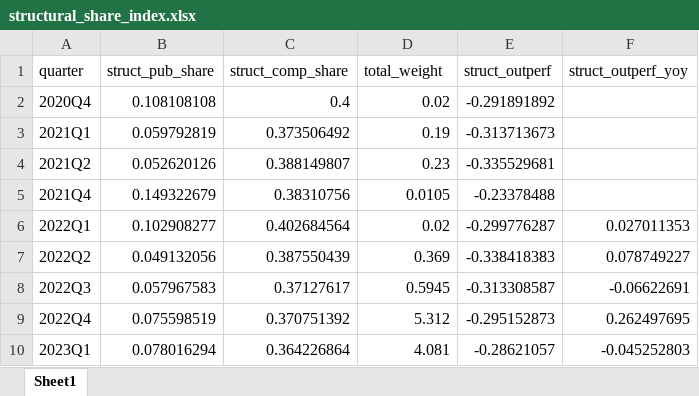
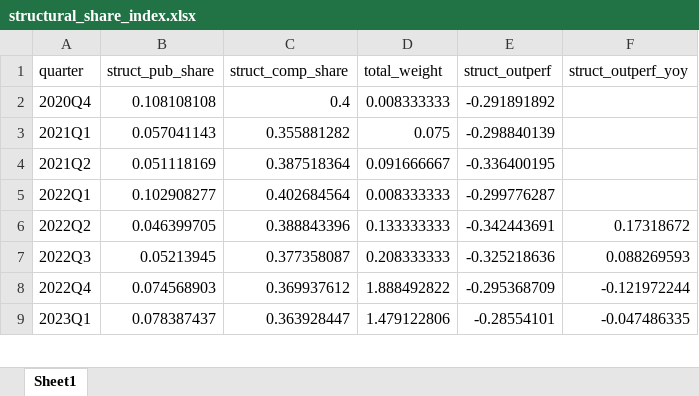
Before and after one commit to carlosmartinsgomes/rss-feeds, an Excel workbook: structural_share_index.xlsx, sheet Sheet1, drawn as a sheet; only a part is shown; values as stored, in another font and other column widths than the file's, no borders; removed rows and columns are numbered as before the commit, all else as after; the diff covers the shown part only; the diff names each change by its address in the sheet, - before the commit and + after, or states it on an @@ line.

Commit message:
Add files via upload

```diff
--- a/structural_share_index.xlsx (sheet Sheet1)
+++ b/structural_share_index.xlsx (sheet Sheet1)
-D2 (total_weight): 0.02
+D2 (total_weight): 0.008333333
-B3 (struct_pub_share): 0.059792819
+B3 (struct_pub_share): 0.057041143
-C3 (struct_comp_share): 0.373506492
+C3 (struct_comp_share): 0.355881282
-D3 (total_weight): 0.19
+D3 (total_weight): 0.075
-E3 (struct_outperf): -0.313713673
+E3 (struct_outperf): -0.298840139
-B4 (struct_pub_share): 0.052620126
+B4 (struct_pub_share): 0.051118169
-C4 (struct_comp_share): 0.388149807
+C4 (struct_comp_share): 0.387518364
-D4 (total_weight): 0.23
+D4 (total_weight): 0.091666667
-E4 (struct_outperf): -0.335529681
+E4 (struct_outperf): -0.336400195
-row 5: 2021Q4 | 0.149322679 | 0.38310756 | 0.0105 | -0.23378488
-D5 (total_weight): 0.02
+D5 (total_weight): 0.008333333
-F5 (struct_outperf_yoy): 0.027011353
+F5 (struct_outperf_yoy): (empty)
-B6 (struct_pub_share): 0.049132056
+B6 (struct_pub_share): 0.046399705
-C6 (struct_comp_share): 0.387550439
+C6 (struct_comp_share): 0.388843396
-D6 (total_weight): 0.369
+D6 (total_weight): 0.133333333
-E6 (struct_outperf): -0.338418383
+E6 (struct_outperf): -0.342443691
-F6 (struct_outperf_yoy): 0.078749227
+F6 (struct_outperf_yoy): 0.17318672
-B7 (struct_pub_share): 0.057967583
+B7 (struct_pub_share): 0.05213945
-C7 (struct_comp_share): 0.37127617
+C7 (struct_comp_share): 0.377358087
-D7 (total_weight): 0.5945
+D7 (total_weight): 0.208333333
-E7 (struct_outperf): -0.313308587
+E7 (struct_outperf): -0.325218636
-F7 (struct_outperf_yoy): -0.06622691
+F7 (struct_outperf_yoy): 0.088269593
-B8 (struct_pub_share): 0.075598519
+B8 (struct_pub_share): 0.074568903
-C8 (struct_comp_share): 0.370751392
+C8 (struct_comp_share): 0.369937612
-D8 (total_weight): 5.312
+D8 (total_weight): 1.888492822
-E8 (struct_outperf): -0.295152873
+E8 (struct_outperf): -0.295368709
-F8 (struct_outperf_yoy): 0.262497695
+F8 (struct_outperf_yoy): -0.121972244
-B9 (struct_pub_share): 0.078016294
+B9 (struct_pub_share): 0.078387437
-C9 (struct_comp_share): 0.364226864
+C9 (struct_comp_share): 0.363928447
-D9 (total_weight): 4.081
+D9 (total_weight): 1.479122806
-E9 (struct_outperf): -0.28621057
+E9 (struct_outperf): -0.28554101
-F9 (struct_outperf_yoy): -0.045252803
+F9 (struct_outperf_yoy): -0.047486335
```
Also changed, not shown: 60 edited cells elsewhere in this sheet.
